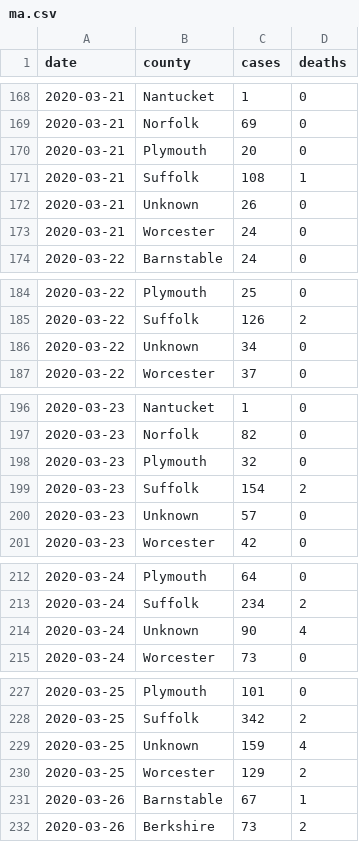
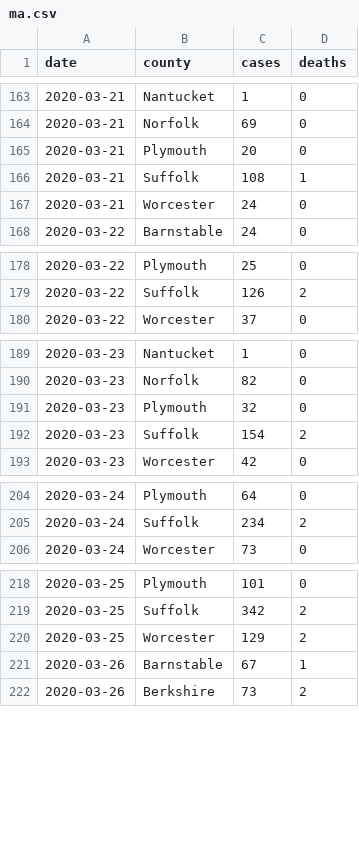
Before and after one commit to russellsamora/covid-berkshires, a CSV file: src/data/ma.csv, drawn as a sheet; only a part is shown, gaps mark what is left out; the diff covers the shown part only.

```diff
--- a/src/data/ma.csv
+++ b/src/data/ma.csv
@@ -171,3 +166,2 @@ date,county,cases,deaths
 2020-03-21,Suffolk,108,1
-2020-03-21,Unknown,26,0
 2020-03-21,Worcester,24,0
@@ -185,3 +179,2 @@ date,county,cases,deaths
 2020-03-22,Suffolk,126,2
-2020-03-22,Unknown,34,0
 2020-03-22,Worcester,37,0
@@ -199,3 +192,2 @@ date,county,cases,deaths
 2020-03-23,Suffolk,154,2
-2020-03-23,Unknown,57,0
 2020-03-23,Worcester,42,0
@@ -213,3 +205,2 @@ date,county,cases,deaths
 2020-03-24,Suffolk,234,2
-2020-03-24,Unknown,90,4
 2020-03-24,Worcester,73,0
@@ -228,3 +219,2 @@ date,county,cases,deaths
 2020-03-25,Suffolk,342,2
-2020-03-25,Unknown,159,4
 2020-03-25,Worcester,129,2
```
Also changed, not shown: 14 removed rows elsewhere in this file, 1 other file.
